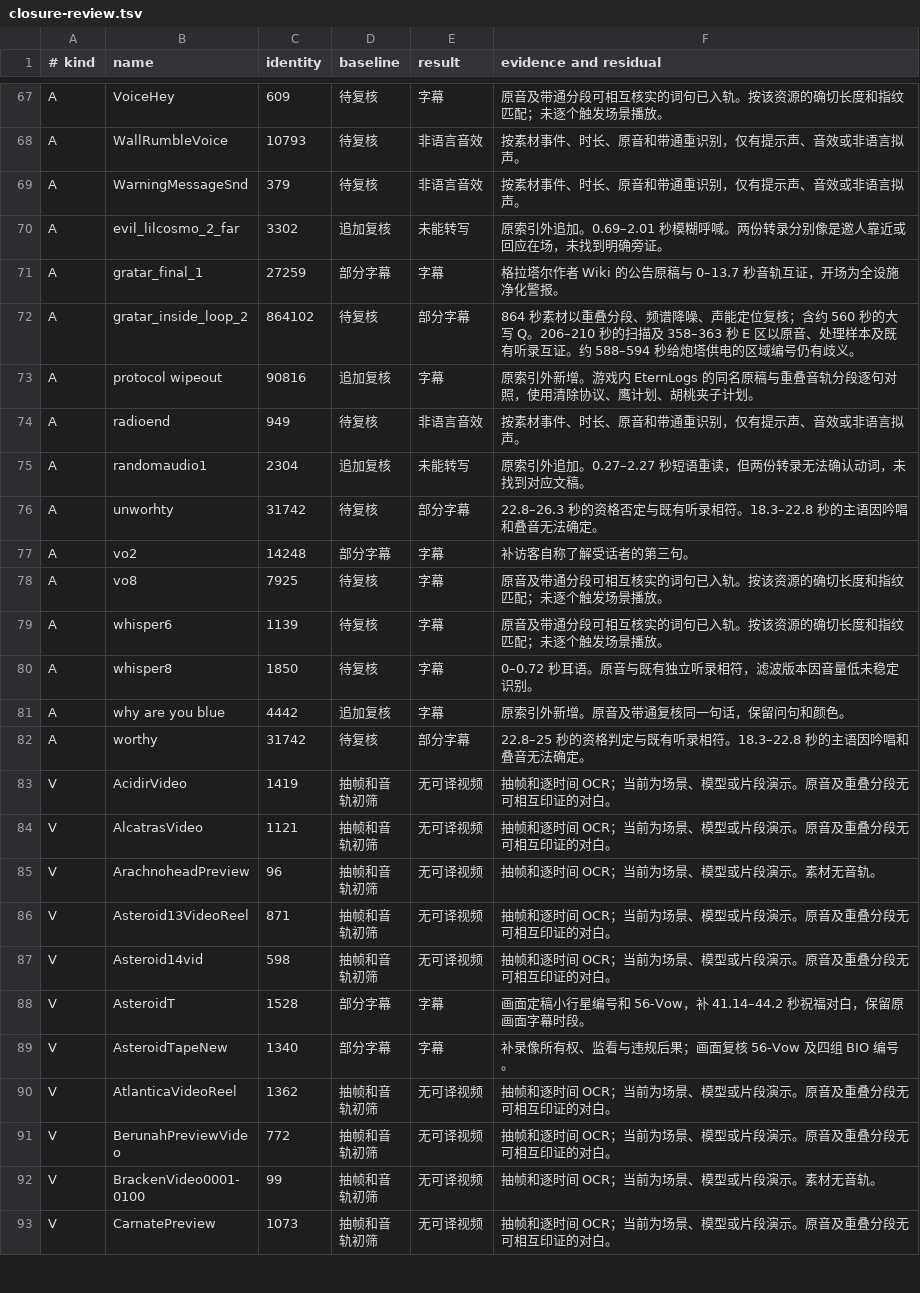
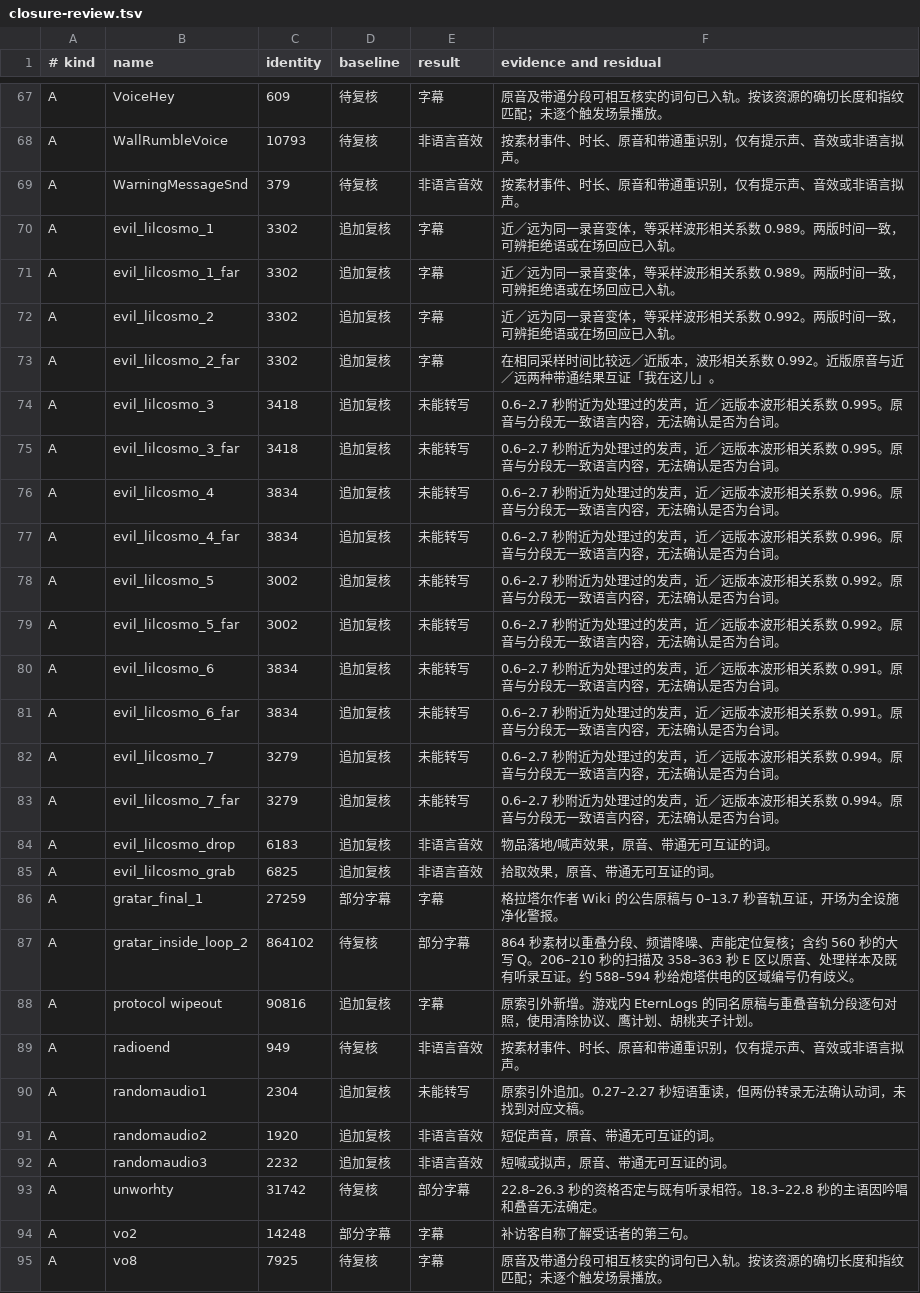
Before and after one commit to NT1Ho/LethalGoofballsPack-updates, a TSV file: wesley/zh/subtitles/closure-review.tsv, drawn as a sheet; only a part is shown, gaps mark what is left out; the shorter side is filled out with more unchanged rows.

```diff
--- a/wesley/zh/subtitles/closure-review.tsv
+++ b/wesley/zh/subtitles/closure-review.tsv
@@ -69,3 +69,18 @@ A	WallRumbleVoice	10793	待复核	非语言音效	按素材事件、时长、原
 A	WarningMessageSnd	379	待复核	非语言音效	按素材事件、时长、原音和带通重识别，仅有提示声、音效或非语言拟声。
-A	evil_lilcosmo_2_far	3302	追加复核	未能转写	原索引外追加。0.69–2.01 秒模糊呼喊。两份转录分别像是邀人靠近或回应在场，未找到明确旁证。
+A	evil_lilcosmo_1	3302	追加复核	字幕	近／远为同一录音变体，等采样波形相关系数 0.989。两版时间一致，可辨拒绝语或在场回应已入轨。
+A	evil_lilcosmo_1_far	3302	追加复核	字幕	近／远为同一录音变体，等采样波形相关系数 0.989。两版时间一致，可辨拒绝语或在场回应已入轨。
+A	evil_lilcosmo_2	3302	追加复核	字幕	近／远为同一录音变体，等采样波形相关系数 0.992。两版时间一致，可辨拒绝语或在场回应已入轨。
+A	evil_lilcosmo_2_far	3302	追加复核	字幕	在相同采样时间比较远／近版本，波形相关系数 0.992。近版原音与近／远两种带通结果互证「我在这儿」。
+A	evil_lilcosmo_3	3418	追加复核	未能转写	0.6–2.7 秒附近为处理过的发声，近／远版本波形相关系数 0.995。原音与分段无一致语言内容，无法确认是否为台词。
+A	evil_lilcosmo_3_far	3418	追加复核	未能转写	0.6–2.7 秒附近为处理过的发声，近／远版本波形相关系数 0.995。原音与分段无一致语言内容，无法确认是否为台词。
+A	evil_lilcosmo_4	3834	追加复核	未能转写	0.6–2.7 秒附近为处理过的发声，近／远版本波形相关系数 0.996。原音与分段无一致语言内容，无法确认是否为台词。
+A	evil_lilcosmo_4_far	3834	追加复核	未能转写	0.6–2.7 秒附近为处理过的发声，近／远版本波形相关系数 0.996。原音与分段无一致语言内容，无法确认是否为台词。
+A	evil_lilcosmo_5	3002	追加复核	未能转写	0.6–2.7 秒附近为处理过的发声，近／远版本波形相关系数 0.992。原音与分段无一致语言内容，无法确认是否为台词。
+A	evil_lilcosmo_5_far	3002	追加复核	未能转写	0.6–2.7 秒附近为处理过的发声，近／远版本波形相关系数 0.992。原音与分段无一致语言内容，无法确认是否为台词。
+A	evil_lilcosmo_6	3834	追加复核	未能转写	0.6–2.7 秒附近为处理过的发声，近／远版本波形相关系数 0.991。原音与分段无一致语言内容，无法确认是否为台词。
+A	evil_lilcosmo_6_far	3834	追加复核	未能转写	0.6–2.7 秒附近为处理过的发声，近／远版本波形相关系数 0.991。原音与分段无一致语言内容，无法确认是否为台词。
+A	evil_lilcosmo_7	3279	追加复核	未能转写	0.6–2.7 秒附近为处理过的发声，近／远版本波形相关系数 0.994。原音与分段无一致语言内容，无法确认是否为台词。
+A	evil_lilcosmo_7_far	3279	追加复核	未能转写	0.6–2.7 秒附近为处理过的发声，近／远版本波形相关系数 0.994。原音与分段无一致语言内容，无法确认是否为台词。
+A	evil_lilcosmo_drop	6183	追加复核	非语言音效	物品落地/喊声效果，原音、带通无可互证的词。
+A	evil_lilcosmo_grab	6825	追加复核	非语言音效	拾取效果，原音、带通无可互证的词。
 A	gratar_final_1	27259	部分字幕	字幕	格拉塔尔作者 Wiki 的公告原稿与 0–13.7 秒音轨互证，开场为全设施净化警报。
@@ -75,2 +90,4 @@ A	radioend	949	待复核	非语言音效	按素材事件、时长、原音和带
 A	randomaudio1	2304	追加复核	未能转写	原索引外追加。0.27–2.27 秒短语重读，但两份转录无法确认动词，未找到对应文稿。
+A	randomaudio2	1920	追加复核	非语言音效	短促声音，原音、带通无可互证的词。
+A	randomaudio3	2232	追加复核	非语言音效	短喊或拟声，原音、带通无可互证的词。
 A	unworhty	31742	待复核	部分字幕	22.8–26.3 秒的资格否定与既有听录相符。18.3–22.8 秒的主语因吟唱和叠音无法确定。
```
Also changed, not shown: wesley/zh/subtitles/media-index.tsv, wesley/zh/subtitles/tracks.zh-CN.tsv, 1 other file.
